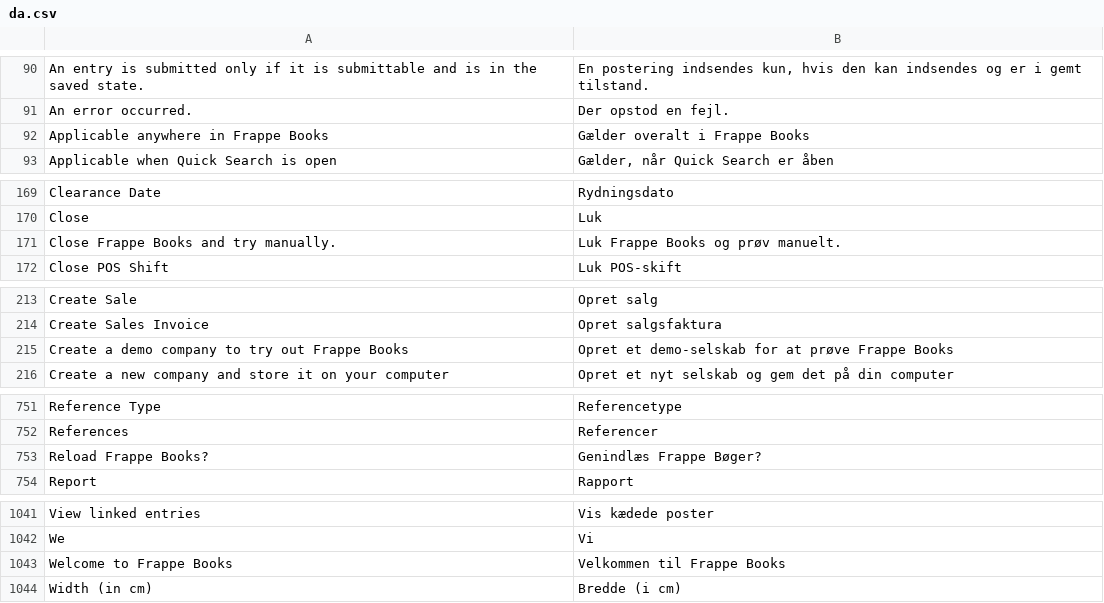
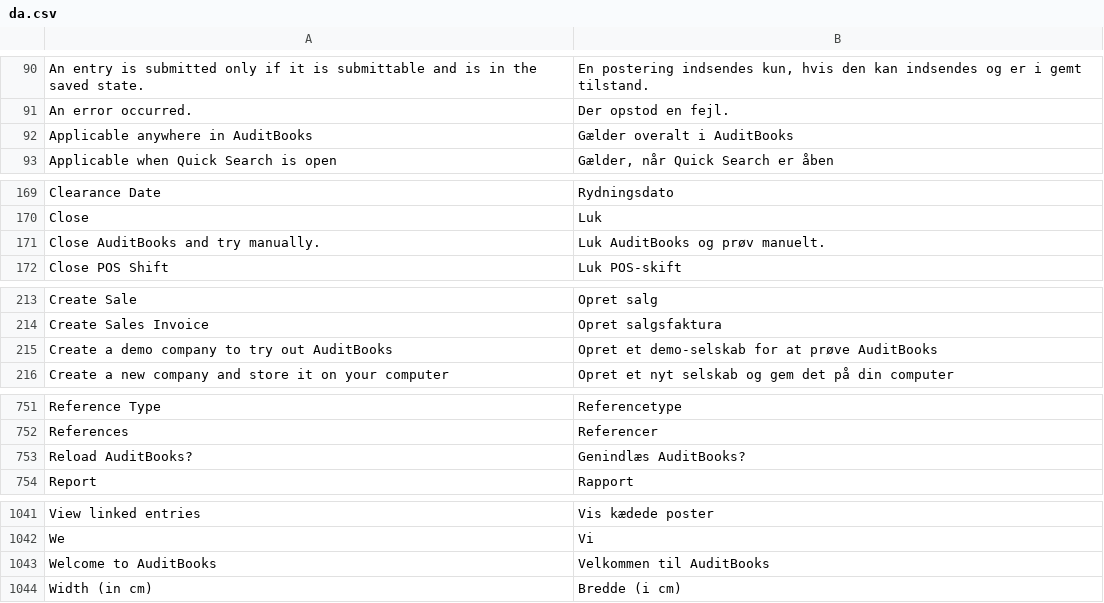
Before and after one commit to landigit/auditbooks, a CSV file: translations/da.csv, drawn as a sheet; only a part is shown, gaps mark what is left out; removed rows and columns are numbered as before the commit, all else as after; the diff covers the shown part only; the diff names each change by its address in the sheet, - before the commit and + after, or states it on an @@ line.

Commit message:
feat: Full rebranding to AuditBooks by Landigit Agency

```diff
--- a/translations/da.csv
+++ b/translations/da.csv
-row 92: Applicable anywhere in Frappe Books | Gælder overalt i Frappe Books
+row 92: Applicable anywhere in AuditBooks | Gælder overalt i AuditBooks
-row 171: Close Frappe Books and try manually. | Luk Frappe Books og prøv manuelt.
+row 171: Close AuditBooks and try manually. | Luk AuditBooks og prøv manuelt.
-A215: Create a demo company to try out Frappe Books
+A215: Create a demo company to try out AuditBooks
-B215: …at prøve Frappe Books
+B215: …at prøve AuditBooks
-row 753: Reload Frappe Books? | Genindlæs Frappe Bøger?
+row 753: Reload AuditBooks? | Genindlæs AuditBooks?
-row 1043: Welcome to Frappe Books | Velkommen til Frappe Books
+row 1043: Welcome to AuditBooks | Velkommen til AuditBooks
```
Also changed, not shown: 2 edited cells elsewhere in this file, translations/ar.csv, translations/de.csv, 35 other files.
